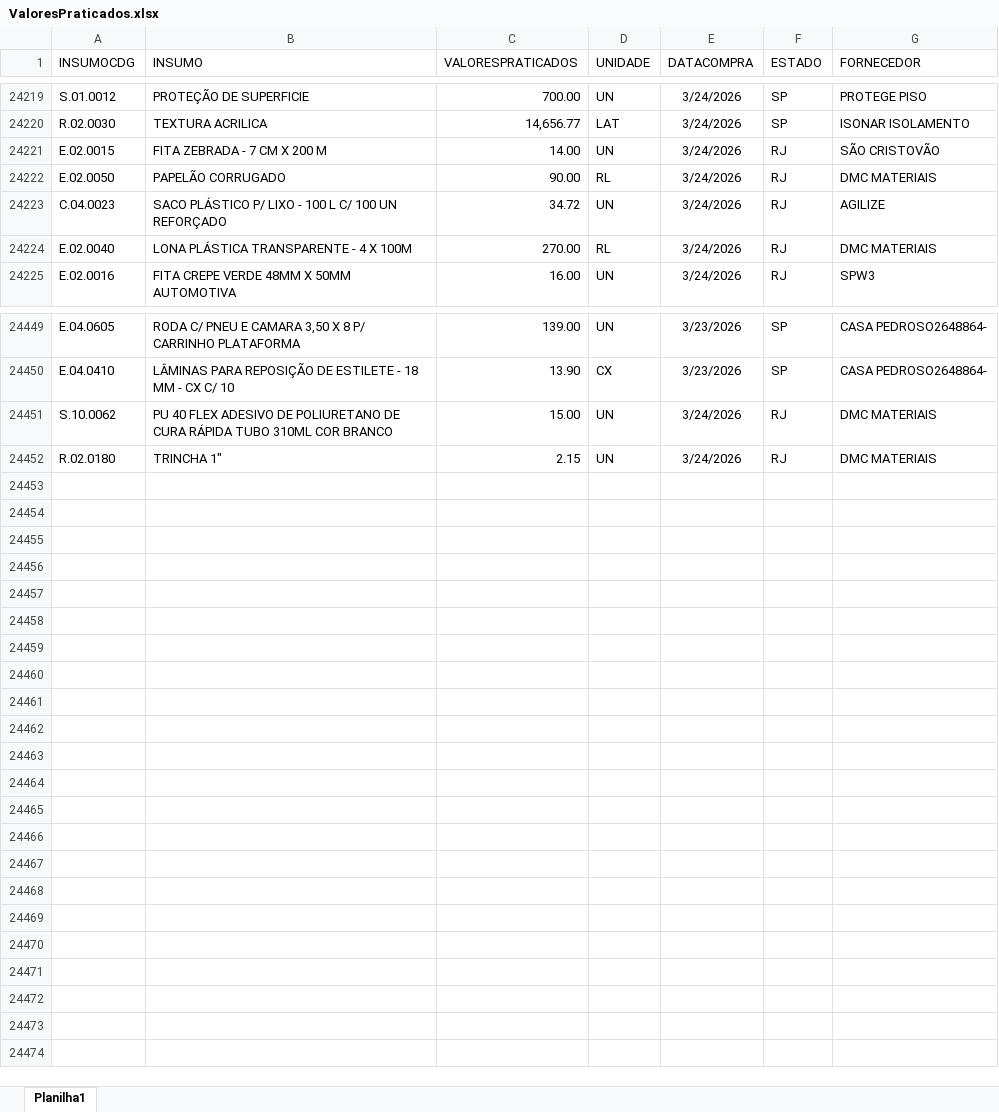
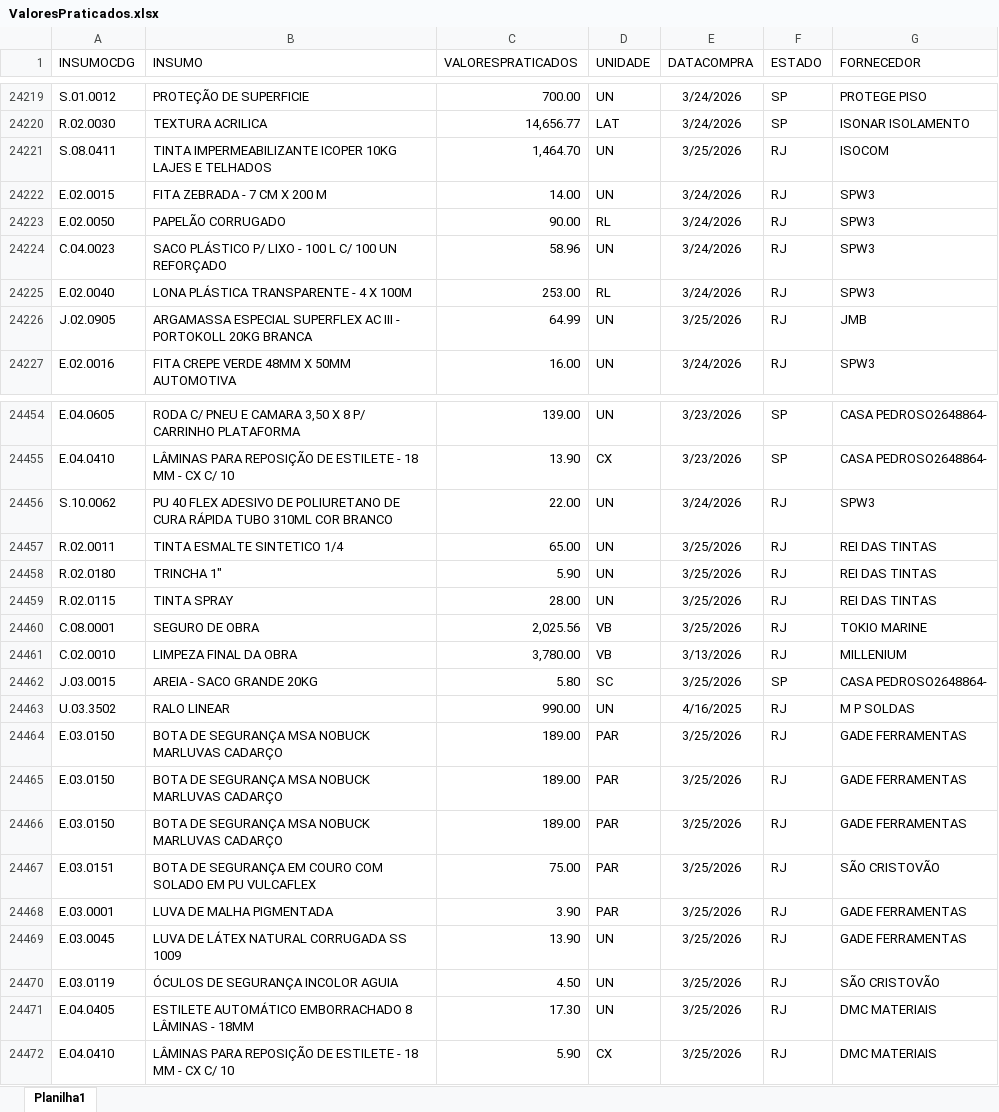
Before and after one commit to Mgiglio98/ValoresPraticados, an Excel workbook: ValoresPraticados.xlsx, sheet Planilha1, drawn as a sheet; only a part is shown, gaps mark what is left out; values as stored, in another font and other column widths than the file's, no borders; addresses are those after the commit; the diff covers the shown part only; the diff names each change by its address in the sheet, - before the commit and + after, or states it on an @@ line.

Commit message:
Add files via upload

```diff
--- a/ValoresPraticados.xlsx (sheet Planilha1)
+++ b/ValoresPraticados.xlsx (sheet Planilha1)
+row 24221: S.08.0411 | TINTA IMPERMEABILIZANTE ICOPER 10KG LAJES E TELHADOS | 1,464.70 | UN | 3/25/2026 | RJ | ISOCOM
-G24222 (FORNECEDOR): SÃO CRISTOVÃO
+G24222 (FORNECEDOR): SPW3
-G24223 (FORNECEDOR): DMC MATERIAIS
+G24223 (FORNECEDOR): SPW3
-C24224 (VALORESPRATICADOS): 34.72
+C24224 (VALORESPRATICADOS): 58.96
-G24224 (FORNECEDOR): AGILIZE
+G24224 (FORNECEDOR): SPW3
-C24225 (VALORESPRATICADOS): 270.00
+C24225 (VALORESPRATICADOS): 253.00
-G24225 (FORNECEDOR): DMC MATERIAIS
+G24225 (FORNECEDOR): SPW3
+row 24226: J.02.0905 | ARGAMASSA ESPECIAL SUPERFLEX AC III - PORTOKOLL 20KG BRANCA | 64.99 | UN | 3/25/2026 | RJ | JMB
-C24456 (VALORESPRATICADOS): 15.00
+C24456 (VALORESPRATICADOS): 22.00
-G24456 (FORNECEDOR): DMC MATERIAIS
+G24456 (FORNECEDOR): SPW3
+row 24457: R.02.0011 | TINTA ESMALTE SINTETICO 1/4 | 65.00 | UN | 3/25/2026 | RJ | REI DAS TINTAS
-C24458 (VALORESPRATICADOS): 2.15
+C24458 (VALORESPRATICADOS): 5.90
-E24458 (DATACOMPRA): 3/24/2026
+E24458 (DATACOMPRA): 3/25/2026
-G24458 (FORNECEDOR): DMC MATERIAIS
+G24458 (FORNECEDOR): REI DAS TINTAS
+row 24459: R.02.0115 | TINTA SPRAY | 28.00 | UN | 3/25/2026 | RJ | REI DAS TINTAS
+row 24460: C.08.0001 | SEGURO DE OBRA | 2,025.56 | VB | 3/25/2026 | RJ | TOKIO MARINE
+row 24461: C.02.0010 | LIMPEZA FINAL DA OBRA | 3,780.00 | VB | 3/13/2026 | RJ | MILLENIUM
+row 24462: J.03.0015 | AREIA - SACO GRANDE 20KG | 5.80 | SC | 3/25/2026 | SP | CASA PEDROSO2648864-
+row 24463: U.03.3502 | RALO LINEAR | 990.00 | UN | 4/16/2025 | RJ | M P SOLDAS
+row 24464: E.03.0150 | BOTA DE SEGURANÇA MSA NOBUCK MARLUVAS CADARÇO | 189.00 | PAR | 3/25/2026 | RJ | GADE FERRAMENTAS
+row 24465: E.03.0150 | BOTA DE SEGURANÇA MSA NOBUCK MARLUVAS CADARÇO | 189.00 | PAR | 3/25/2026 | RJ | GADE FERRAMENTAS
+row 24466: E.03.0150 | BOTA DE SEGURANÇA MSA NOBUCK MARLUVAS CADARÇO | 189.00 | PAR | 3/25/2026 | RJ | GADE FERRAMENTAS
+row 24467: E.03.0151 | BOTA DE SEGURANÇA EM COURO COM SOLADO EM PU VULCAFLEX | 75.00 | PAR | 3/25/2026 | RJ | SÃO CRISTOVÃO
+row 24468: E.03.0001 | LUVA DE MALHA PIGMENTADA | 3.90 | PAR | 3/25/2026 | RJ | GADE FERRAMENTAS
+row 24469: E.03.0045 | LUVA DE LÁTEX NATURAL CORRUGADA SS 1009 | 13.90 | UN | 3/25/2026 | RJ | GADE FERRAMENTAS
+row 24470: E.03.0119 | ÓCULOS DE SEGURANÇA INCOLOR AGUIA | 4.50 | UN | 3/25/2026 | RJ | SÃO CRISTOVÃO
+row 24471: E.04.0405 | ESTILETE AUTOMÁTICO EMBORRACHADO 8 LÂMINAS - 18MM | 17.30 | UN | 3/25/2026 | RJ | DMC MATERIAIS
+row 24472: E.04.0410 | LÂMINAS PARA REPOSIÇÃO DE ESTILETE - 18 MM - CX C/ 10 | 5.90 | CX | 3/25/2026 | RJ | DMC MATERIAIS
```
Also changed, not shown: 3 added rows and 2 edited cells elsewhere in this sheet.
